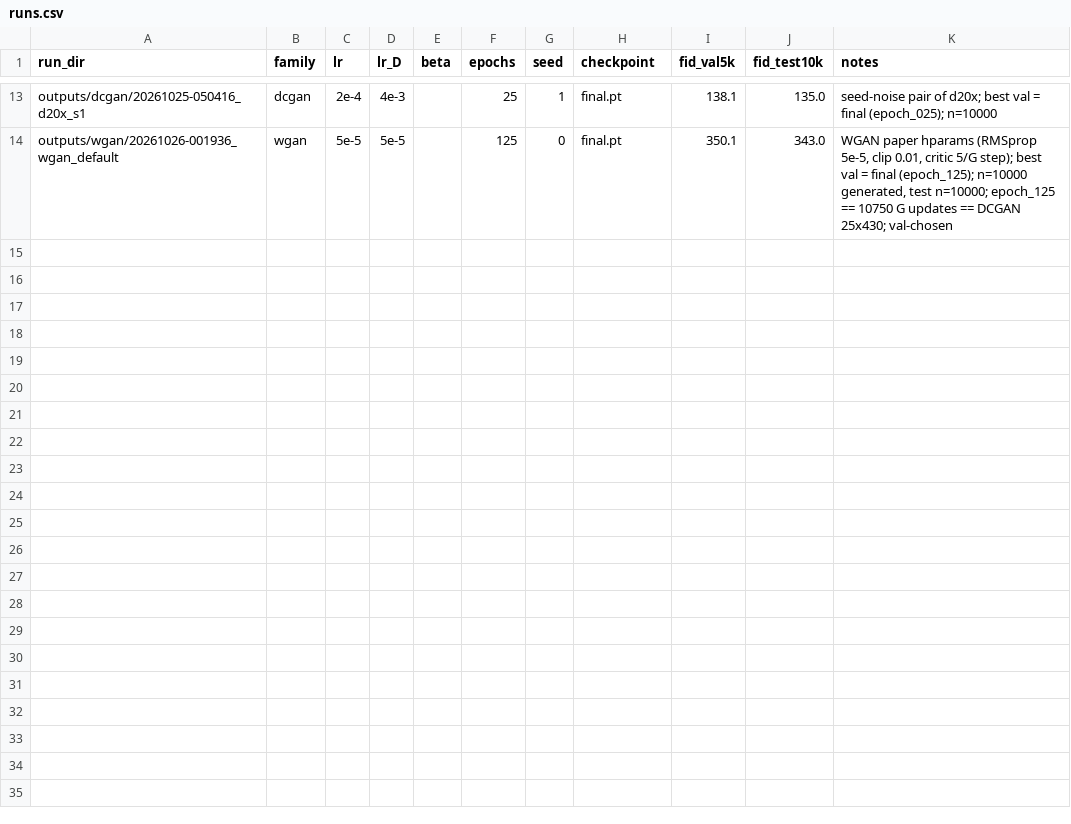
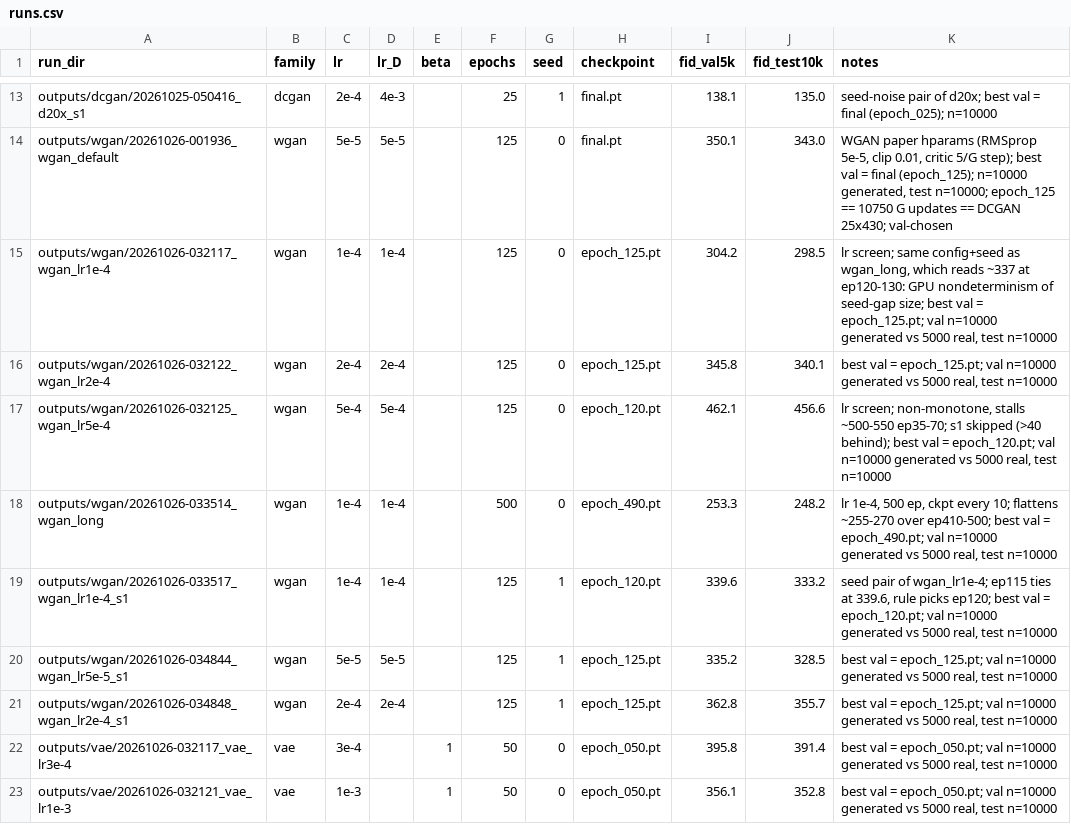
Before and after one commit to elwais/ece693bt-hw2, a CSV file: results/runs.csv, drawn as a sheet; only a part is shown, gaps mark what is left out; the diff covers the shown part only.

Commit message:
chore(results): record the WGAN and VAE sweeps

```diff
--- a/results/runs.csv
+++ b/results/runs.csv
@@ -14 +14,10 @@ outputs/dcgan/20261025-050416_d20x_s1,dcgan,2e-4,4e-3,,25,1,final.pt,138.1,135.0
 outputs/wgan/20261026-001936_wgan_default,wgan,5e-5,5e-5,,125,0,final.pt,350.1,343.0,"WGAN paper hparams (RMSprop 5e-5, clip 0.01, critic 5/G step); best val = final (epoch_125); n=10000 generated, test n=10000; epoch_125 == 10750 G updates == DCGAN 25x430; val-chosen"
+outputs/wgan/20261026-032117_wgan_lr1e-4,wgan,1e-4,1e-4,,125,0,epoch_125.pt,304.2,298.5,"lr screen; same config+seed as wgan_long, which reads ~337 at ep120-130: GPU nondeterminism of seed-gap size; best val = epoch_125.pt; val n=10000 generated vs 5000 real, test n=10000"
+outputs/wgan/20261026-032122_wgan_lr2e-4,wgan,2e-4,2e-4,,125,0,epoch_125.pt,345.8,340.1,"best val = epoch_125.pt; val n=10000 generated vs 5000 real, test n=10000"
+outputs/wgan/20261026-032125_wgan_lr5e-4,wgan,5e-4,5e-4,,125,0,epoch_120.pt,462.1,456.6,"lr screen; non-monotone, stalls ~500-550 ep35-70; s1 skipped (>40 behind); best val = epoch_120.pt; val n=10000 generated vs 5000 real, test n=10000"
+outputs/wgan/20261026-033514_wgan_long,wgan,1e-4,1e-4,,500,0,epoch_490.pt,253.3,248.2,"lr 1e-4, 500 ep, ckpt every 10; flattens ~255-270 over ep410-500; best val = epoch_490.pt; val n=10000 generated vs 5000 real, test n=10000"
+outputs/wgan/20261026-033517_wgan_lr1e-4_s1,wgan,1e-4,1e-4,,125,1,epoch_120.pt,339.6,333.2,"seed pair of wgan_lr1e-4; ep115 ties at 339.6, rule picks ep120; best val = epoch_120.pt; val n=10000 generated vs 5000 real, test n=10000"
+outputs/wgan/20261026-034844_wgan_lr5e-5_s1,wgan,5e-5,5e-5,,125,1,epoch_125.pt,335.2,328.5,"best val = epoch_125.pt; val n=10000 generated vs 5000 real, test n=10000"
+outputs/wgan/20261026-034848_wgan_lr2e-4_s1,wgan,2e-4,2e-4,,125,1,epoch_125.pt,362.8,355.7,"best val = epoch_125.pt; val n=10000 generated vs 5000 real, test n=10000"
+outputs/vae/20261026-032117_vae_lr3e-4,vae,3e-4,,1,50,0,epoch_050.pt,395.8,391.4,"best val = epoch_050.pt; val n=10000 generated vs 5000 real, test n=10000"
+outputs/vae/20261026-032121_vae_lr1e-3,vae,1e-3,,1,50,0,epoch_050.pt,356.1,352.8,"best val = epoch_050.pt; val n=10000 generated vs 5000 real, test n=10000"
```
Also changed, not shown: 9 added rows elsewhere in this file.
